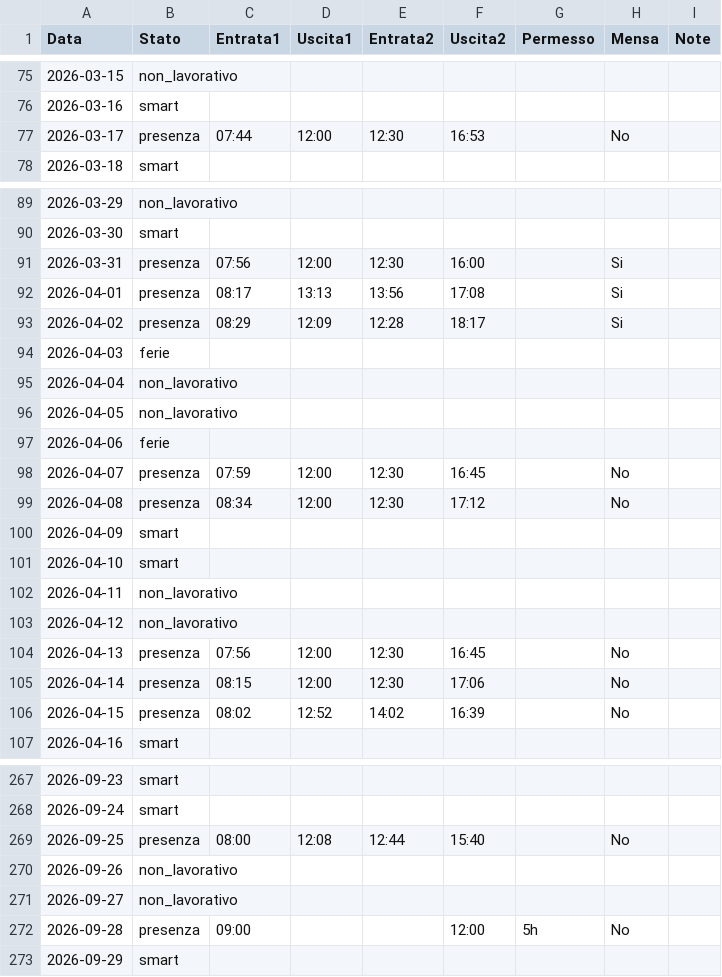
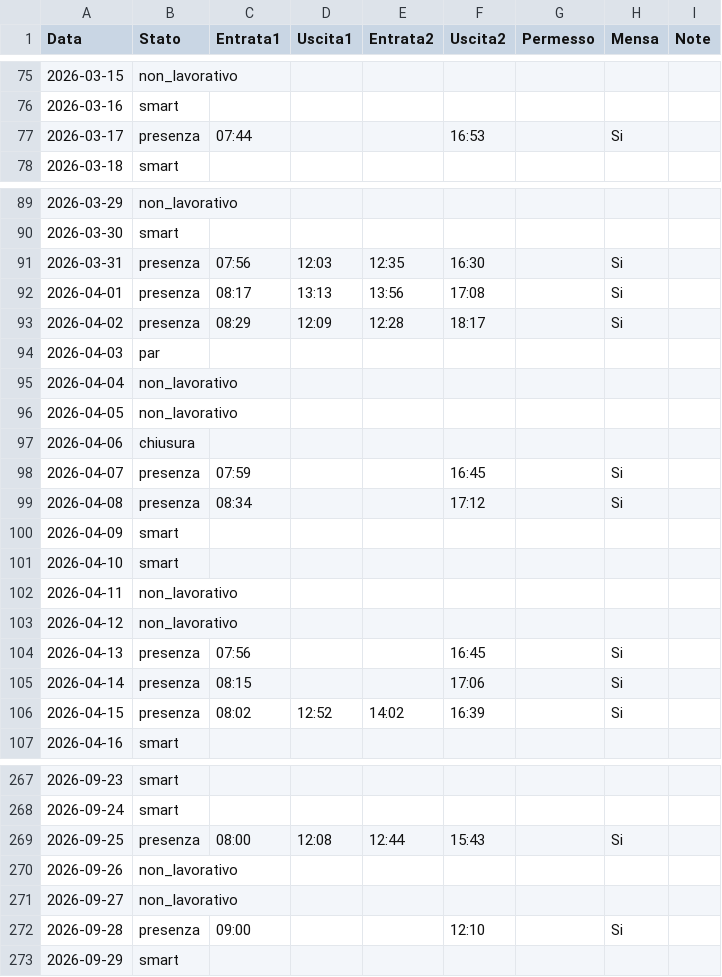
Before and after one commit to mschiavo/WorkOrganization, a CSV file: docs/esempi/storico_timbrature_2026.csv, drawn as a sheet; only a part is shown, gaps mark what is left out; the diff covers the shown part only.

```diff
--- a/docs/esempi/storico_timbrature_2026.csv
+++ b/docs/esempi/storico_timbrature_2026.csv
@@ -76,3 +76,3 @@ Data;Stato;Entrata1;Uscita1;Entrata2;Uscita2;Permesso;Mensa;Note
 2026-03-16;smart;;;;;;;
-2026-03-17;presenza;07:44;12:00;12:30;16:53;;No;
+2026-03-17;presenza;07:44;;;16:53;;Si;
 2026-03-18;smart;;;;;;;
@@ -90,11 +90,11 @@ Data;Stato;Entrata1;Uscita1;Entrata2;Uscita2;Permesso;Mensa;Note
 2026-03-30;smart;;;;;;;
-2026-03-31;presenza;07:56;12:00;12:30;16:00;;Si;
+2026-03-31;presenza;07:56;12:03;12:35;16:30;;Si;
 2026-04-01;presenza;08:17;13:13;13:56;17:08;;Si;
 2026-04-02;presenza;08:29;12:09;12:28;18:17;;Si;
-2026-04-03;ferie;;;;;;;
+2026-04-03;par;;;;;;;
 2026-04-04;non_lavorativo;;;;;;;
 2026-04-05;non_lavorativo;;;;;;;
-2026-04-06;ferie;;;;;;;
-2026-04-07;presenza;07:59;12:00;12:30;16:45;;No;
-2026-04-08;presenza;08:34;12:00;12:30;17:12;;No;
+2026-04-06;chiusura;;;;;;;
+2026-04-07;presenza;07:59;;;16:45;;Si;
+2026-04-08;presenza;08:34;;;17:12;;Si;
 2026-04-09;smart;;;;;;;
@@ -103,5 +103,5 @@ Data;Stato;Entrata1;Uscita1;Entrata2;Uscita2;Permesso;Mensa;Note
 2026-04-12;non_lavorativo;;;;;;;
-2026-04-13;presenza;07:56;12:00;12:30;16:45;;No;
-2026-04-14;presenza;08:15;12:00;12:30;17:06;;No;
-2026-04-15;presenza;08:02;12:52;14:02;16:39;;No;
+2026-04-13;presenza;07:56;;;16:45;;Si;
+2026-04-14;presenza;08:15;;;17:06;;Si;
+2026-04-15;presenza;08:02;12:52;14:02;16:39;;Si;
 2026-04-16;smart;;;;;;;
@@ -268,6 +268,6 @@ Data;Stato;Entrata1;Uscita1;Entrata2;Uscita2;Permesso;Mensa;Note
 2026-09-24;smart;;;;;;;
-2026-09-25;presenza;08:00;12:08;12:44;15:40;;No;
+2026-09-25;presenza;08:00;12:08;12:44;15:43;;Si;
 2026-09-26;non_lavorativo;;;;;;;
 2026-09-27;non_lavorativo;;;;;;;
-2026-09-28;presenza;09:00;;;12:00;5h;No;
+2026-09-28;presenza;09:00;;;12:10;;Si;
 2026-09-29;smart;;;;;;;
```
Also changed, not shown: 30 added rows and 76 edited cells elsewhere in this file, 4 other files.
